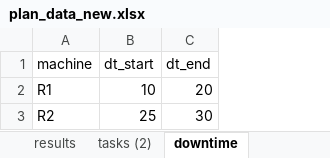
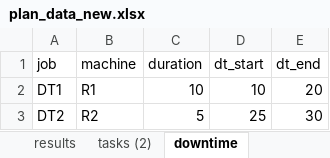
Before and after one commit to AlinaShishova/Optimization, an Excel workbook: plan_data_new.xlsx, sheet downtime, drawn as a sheet; values as stored, in another font and other column widths than the file's, no borders; the diff names each change by its address in the sheet, - before the commit and + after, or states it on an @@ line.

```diff
--- a/plan_data_new.xlsx (sheet downtime)
+++ b/plan_data_new.xlsx (sheet downtime)
+column A (job), rows 2-3: DT1 | DT2
+column C (duration), rows 2-3: 10 | 5
```
Also changed, not shown: plan_data.xlsx, 2 other files.
